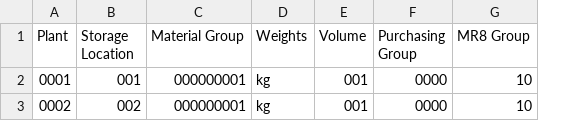
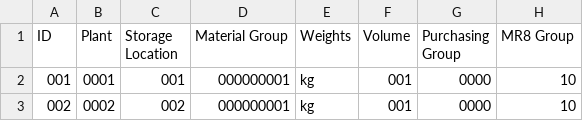
Before and after one commit to vidushv/BOMRecommendation, a CSV file: data.csv, drawn as a sheet; only a part is shown; the diff names each change by its address in the sheet, - before the commit and + after, or states it on an @@ line.

Commit message:
Data.csv: ID added

```diff
--- a/data.csv
+++ b/data.csv
+column A (ID), rows 2-3: 001 | 002
```
